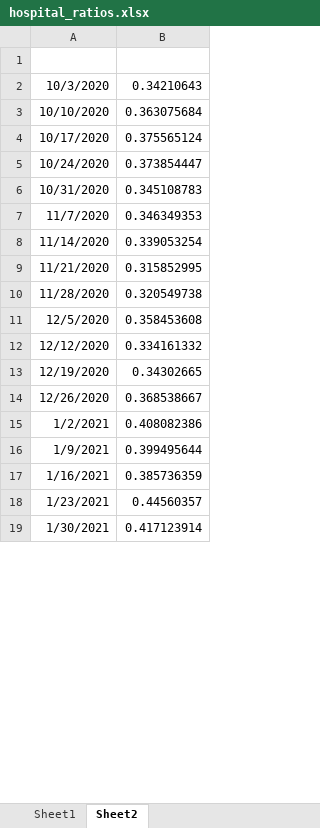
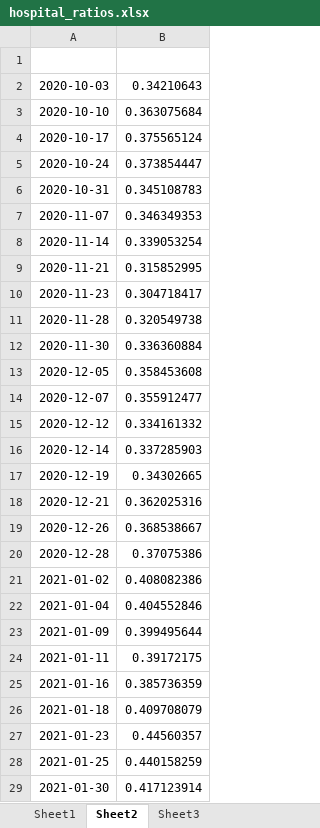
Before and after one commit to zuzancek/corona, an Excel workbook: SEIR_2_wave/Matlab/data/calibration/hospital_ratios.xlsx, sheet Sheet2, drawn as a sheet; only a part is shown; values as stored, in another font and other column widths than the file's, no borders; addresses are those after the commit; the diff covers the shown part only; the diff names each change by its address in the sheet, - before the commit and + after, or states it on an @@ line.

```diff
--- a/SEIR_2_wave/Matlab/data/calibration/hospital_ratios.xlsx (sheet Sheet2)
+++ b/SEIR_2_wave/Matlab/data/calibration/hospital_ratios.xlsx (sheet Sheet2)
+sheet tab: Sheet3
-A2: 10/3/2020
+A2: 2020-10-03
-A3: 10/10/2020
+A3: 2020-10-10
-A4: 10/17/2020
+A4: 2020-10-17
-A5: 10/24/2020
+A5: 2020-10-24
-A6: 10/31/2020
+A6: 2020-10-31
-A7: 11/7/2020
+A7: 2020-11-07
-A8: 11/14/2020
+A8: 2020-11-14
-A9: 11/21/2020
+A9: 2020-11-21
+row 10: 2020-11-23 | 0.304718417
-A11: 11/28/2020
+A11: 2020-11-28
+row 12: 2020-11-30 | 0.336360884
-A13: 12/5/2020
+A13: 2020-12-05
+row 14: 2020-12-07 | 0.355912477
-A15: 12/12/2020
+A15: 2020-12-12
+row 16: 2020-12-14 | 0.337285903
-A17: 12/19/2020
+A17: 2020-12-19
+row 18: 2020-12-21 | 0.362025316
-A19: 12/26/2020
+A19: 2020-12-26
+row 20: 2020-12-28 | 0.37075386
-A21: 1/2/2021
+A21: 2021-01-02
+row 22: 2021-01-04 | 0.404552846
-A23: 1/9/2021
+A23: 2021-01-09
+row 24: 2021-01-11 | 0.39172175
-A25: 1/16/2021
+A25: 2021-01-16
+row 26: 2021-01-18 | 0.409708079
-A27: 1/23/2021
+A27: 2021-01-23
+row 28: 2021-01-25 | 0.440158259
-A29: 1/30/2021
+A29: 2021-01-30
```
Also changed, not shown: 6 added rows and 1 edited cell elsewhere in this sheet, 1 other file.
